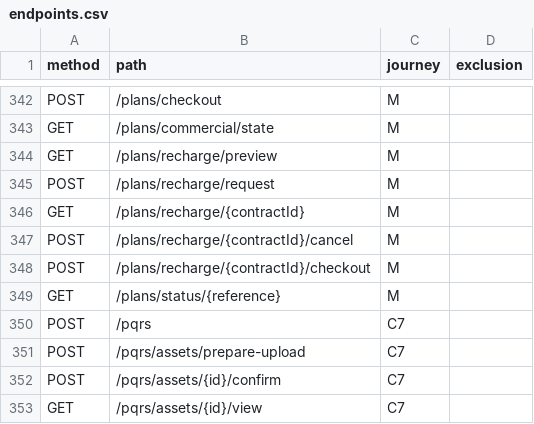
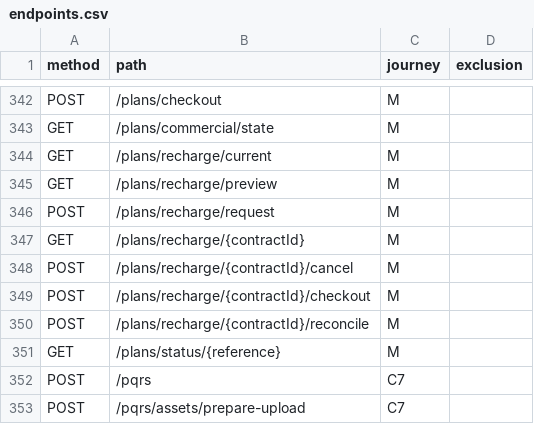
Before and after one commit to miguelangelvasquez1/VerYGanaAPI, a CSV file: stress-tests/inventory/endpoints.csv, drawn as a sheet; only a part is shown, gaps mark what is left out; the shorter side is filled out with more unchanged rows.

Commit message:
fix:endpoits sin pruebas de stress

```diff
--- a/stress-tests/inventory/endpoints.csv
+++ b/stress-tests/inventory/endpoints.csv
@@ -343,2 +343,3 @@ POST,/plans/checkout,M,
 GET,/plans/commercial/state,M,
+GET,/plans/recharge/current,M,
 GET,/plans/recharge/preview,M,
@@ -348,2 +349,3 @@ POST,/plans/recharge/{contractId}/cancel,M,
 POST,/plans/recharge/{contractId}/checkout,M,
+POST,/plans/recharge/{contractId}/reconcile,M,
 GET,/plans/status/{reference},M,
```
Also changed, not shown: 1 other file.
